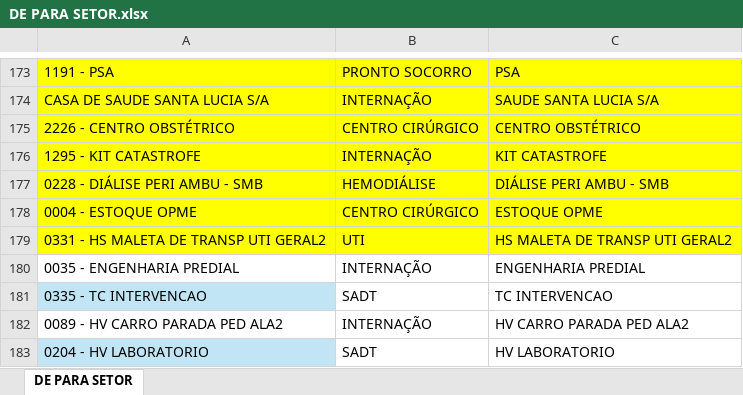
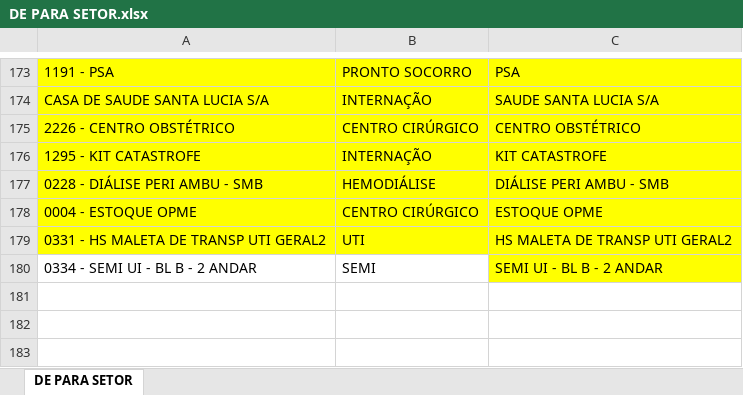
Before and after one commit to alelimarj/projetos_alelimarj, an Excel workbook: DE PARA SETOR.xlsx, sheet DE PARA SETOR, drawn as a sheet; only a part is shown, gaps mark what is left out; values as stored, in another font and other column widths than the file's, no borders; removed rows and columns are numbered as before the commit, all else as after; the diff names each change by its address in the sheet, - before the commit and + after, or states it on an @@ line.

Commit message:
Add files via upload

```diff
--- a/DE PARA SETOR.xlsx (sheet DE PARA SETOR)
+++ b/DE PARA SETOR.xlsx (sheet DE PARA SETOR)
-row 180: 0035 - ENGENHARIA PREDIAL | INTERNAÇÃO | ENGENHARIA PREDIAL
-row 181: 0335 - TC INTERVENCAO | SADT | TC INTERVENCAO
-row 182: 0089 - HV CARRO PARADA PED ALA2 | INTERNAÇÃO | HV CARRO PARADA PED ALA2
-row 183: 0204 - HV LABORATORIO | SADT | HV LABORATORIO
+row 180: 0334 - SEMI UI - BL B - 2 ANDAR | SEMI | SEMI UI - BL B - 2 ANDAR
```
